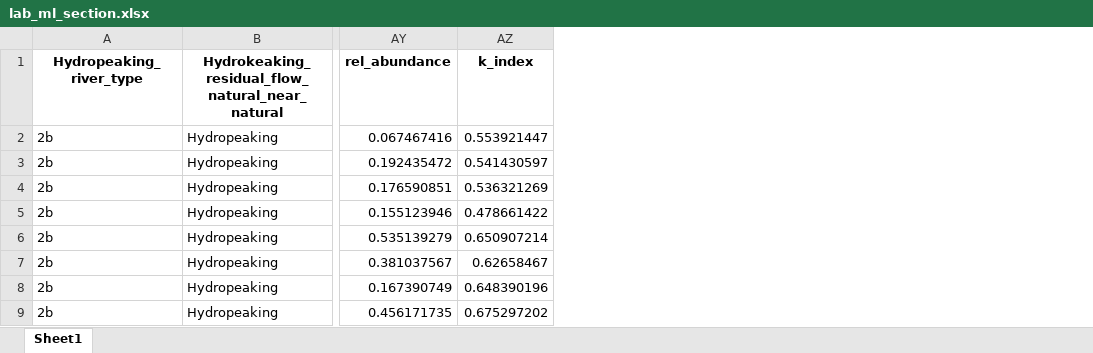
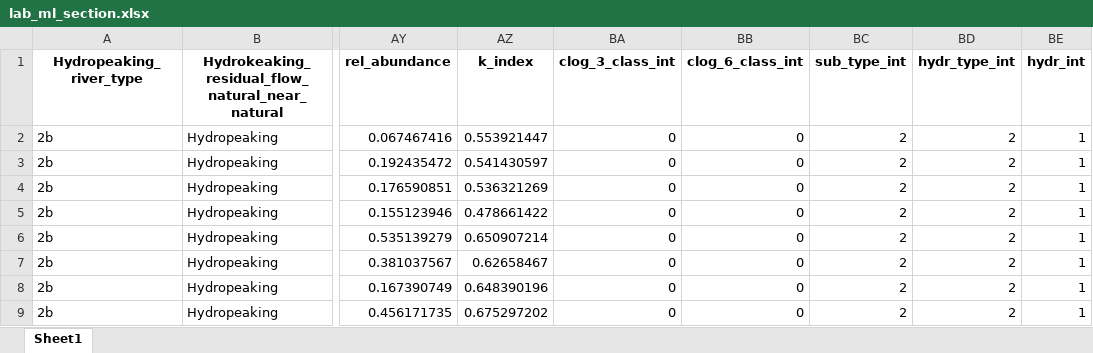
Before and after one commit to mirjamscheib/Masters_Thesis, an Excel workbook: Pre_Processing/abiotic_mi_sampling/lab_ml_section.xlsx, sheet Sheet1, drawn as a sheet; only a part is shown, gaps mark what is left out; values as stored, in another font and other column widths than the file's, no borders; the diff names each change by its address in the sheet, - before the commit and + after, or states it on an @@ line.

```diff
--- a/Pre_Processing/abiotic_mi_sampling/lab_ml_section.xlsx (sheet Sheet1)
+++ b/Pre_Processing/abiotic_mi_sampling/lab_ml_section.xlsx (sheet Sheet1)
+column BA (clog_3_class_int), rows 2-9: all 0
+column BB (clog_6_class_int), rows 2-9: all 0
+column BC (sub_type_int), rows 2-9: all 2
+column BD (hydr_type_int), rows 2-9: all 2
+column BE (hydr_int), rows 2-9: all 1
```
Also changed, not shown: Pre_Processing/abiotic_mi_sampling/lab_ml_sampling.xlsx, Pre_Processing/abiotic_mi_sampling/lab_ml_v.xlsx, 8 other files.
